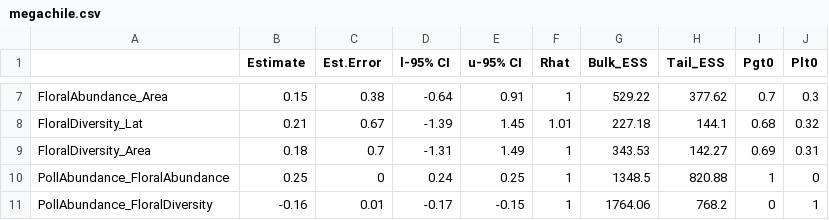
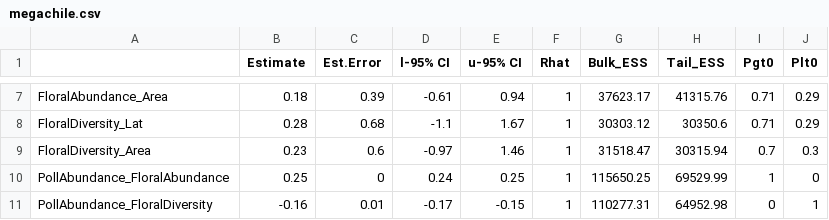
Before and after one commit to lponisio/skyIslands, a CSV file: analysis/microbiome/saved/tables/megachile.csv, drawn as a sheet; only a part is shown, gaps mark what is left out; the diff covers the shown part only.

```diff
--- a/analysis/microbiome/saved/tables/megachile.csv
+++ b/analysis/microbiome/saved/tables/megachile.csv
@@ -7,5 +7,5 @@
-"FloralAbundance_Area",0.15,0.38,-0.64,0.91,1,529.22,377.62,0.7,0.3
-"FloralDiversity_Lat",0.21,0.67,-1.39,1.45,1.01,227.18,144.1,0.68,0.32
-"FloralDiversity_Area",0.18,0.7,-1.31,1.49,1,343.53,142.27,0.69,0.31
-"PollAbundance_FloralAbundance",0.25,0,0.24,0.25,1,1348.5,820.88,1,0
-"PollAbundance_FloralDiversity",-0.16,0.01,-0.17,-0.15,1,1764.06,768.2,0,1
+FloralAbundance_Area,0.18,0.39,-0.61,0.94,1,37623.17,41315.76,0.71,0.29
+FloralDiversity_Lat,0.28,0.68,-1.1,1.67,1,30303.12,30350.6,0.71,0.29
+FloralDiversity_Area,0.23,0.6,-0.97,1.46,1,31518.47,30315.94,0.7,0.3
+PollAbundance_FloralAbundance,0.25,0,0.24,0.25,1,115650.25,69529.99,1,0
+PollAbundance_FloralDiversity,-0.16,0.01,-0.17,-0.15,1,110277.31,64952.98,0,1
```
Also changed, not shown: 94 edited cells elsewhere in this file, analysis/microbiome/saved/tables/anthophora.csv, analysis/microbiome/saved/tables/apis.csv, 1 other file.
